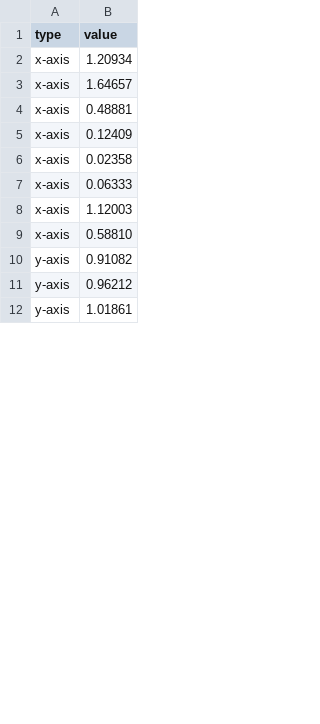
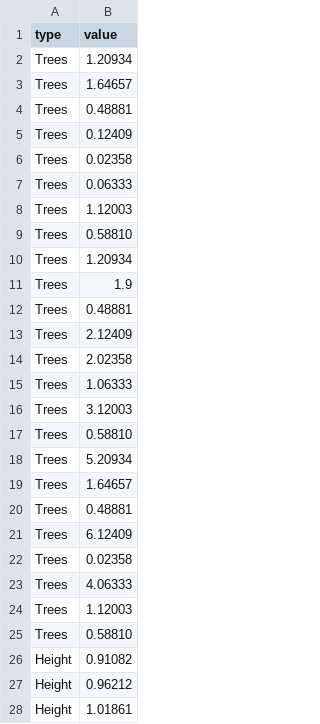
Before and after one commit to clarisas9003/Support-Data, a CSV file: .github/workflows/doubleHist.csv, drawn as a sheet; only a part is shown; the diff covers the shown part only.

Commit message:
Update doubleHist.csv

```diff
--- a/.github/workflows/doubleHist.csv
+++ b/.github/workflows/doubleHist.csv
@@ -1,12 +1,28 @@
 type,value
-x-axis,1.20934
-x-axis,1.64657
-x-axis,0.48881
-x-axis,0.12409
-x-axis,0.02358
-x-axis,0.06333
-x-axis,1.12003
-x-axis,0.58810
-y-axis,0.91082
-y-axis,0.96212
-y-axis,1.01861
+Trees,1.20934
+Trees,1.64657
+Trees,0.48881
+Trees,0.12409
+Trees,0.02358
+Trees,0.06333
+Trees,1.12003
+Trees,0.58810
+Trees,1.20934
+Trees,1.9
+Trees,0.48881
+Trees,2.12409
+Trees,2.02358
+Trees,1.06333
+Trees,3.12003
+Trees,0.58810
+Trees,5.20934
+Trees,1.64657
+Trees,0.48881
+Trees,6.12409
+Trees,0.02358
+Trees,4.06333
+Trees,1.12003
+Trees,0.58810
+Height,0.91082
+Height,0.96212
+Height,1.01861
```
Also changed, not shown: 16 added rows and 5 edited cells elsewhere in this file.
